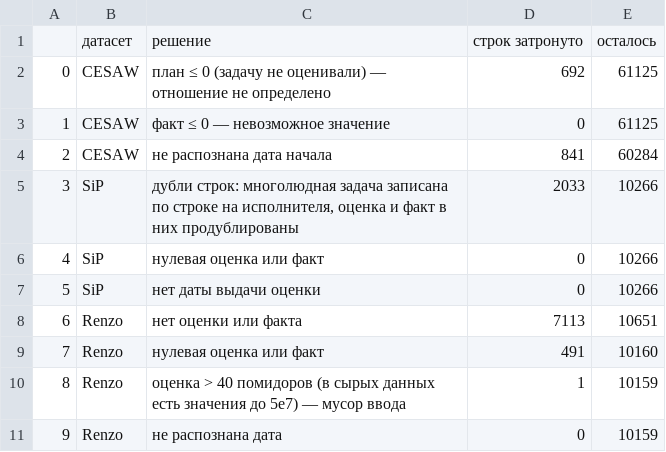
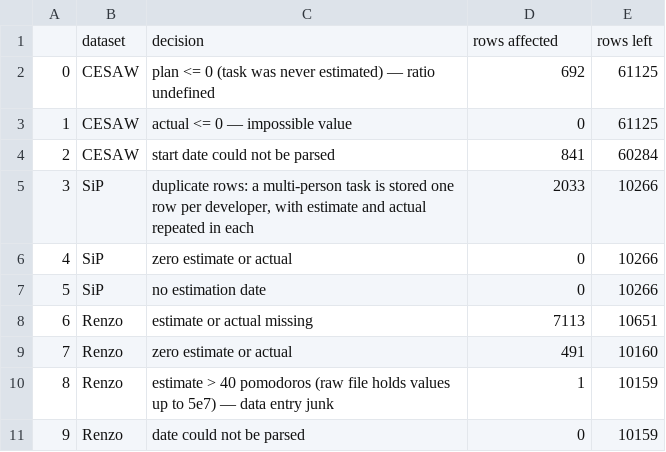
Before and after one commit to erdankud/dev_estimations_analysis, a CSV file: results/01_cleaning_log.csv, drawn as a sheet.

```diff
--- a/results/01_cleaning_log.csv
+++ b/results/01_cleaning_log.csv
@@ -1,11 +1,11 @@
-,датасет,решение,строк затронуто,осталось
-0,CESAW,план ≤ 0 (задачу не оценивали) — отношение не определено,692,61125
-1,CESAW,факт ≤ 0 — невозможное значение,0,61125
-2,CESAW,не распознана дата начала,841,60284
-3,SiP,"дубли строк: многолюдная задача записана по строке на исполнителя, оценка и факт в них продублированы",2033,10266
-4,SiP,нулевая оценка или факт,0,10266
-5,SiP,нет даты выдачи оценки,0,10266
-6,Renzo,нет оценки или факта,7113,10651
-7,Renzo,нулевая оценка или факт,491,10160
-8,Renzo,оценка > 40 помидоров (в сырых данных есть значения до 5e7) — мусор ввода,1,10159
-9,Renzo,не распознана дата,0,10159
+,dataset,decision,rows affected,rows left
+0,CESAW,plan <= 0 (task was never estimated) — ratio undefined,692,61125
+1,CESAW,actual <= 0 — impossible value,0,61125
+2,CESAW,start date could not be parsed,841,60284
+3,SiP,"duplicate rows: a multi-person task is stored one row per developer, with estimate and actual repeated in each",2033,10266
+4,SiP,zero estimate or actual,0,10266
+5,SiP,no estimation date,0,10266
+6,Renzo,estimate or actual missing,7113,10651
+7,Renzo,zero estimate or actual,491,10160
+8,Renzo,estimate > 40 pomodoros (raw file holds values up to 5e7) — data entry junk,1,10159
+9,Renzo,date could not be parsed,0,10159
```
Also changed, not shown: results/09_rq6_interrupt_by_size.csv, results/11_hypotheses_verdicts.csv, 54 other files.
